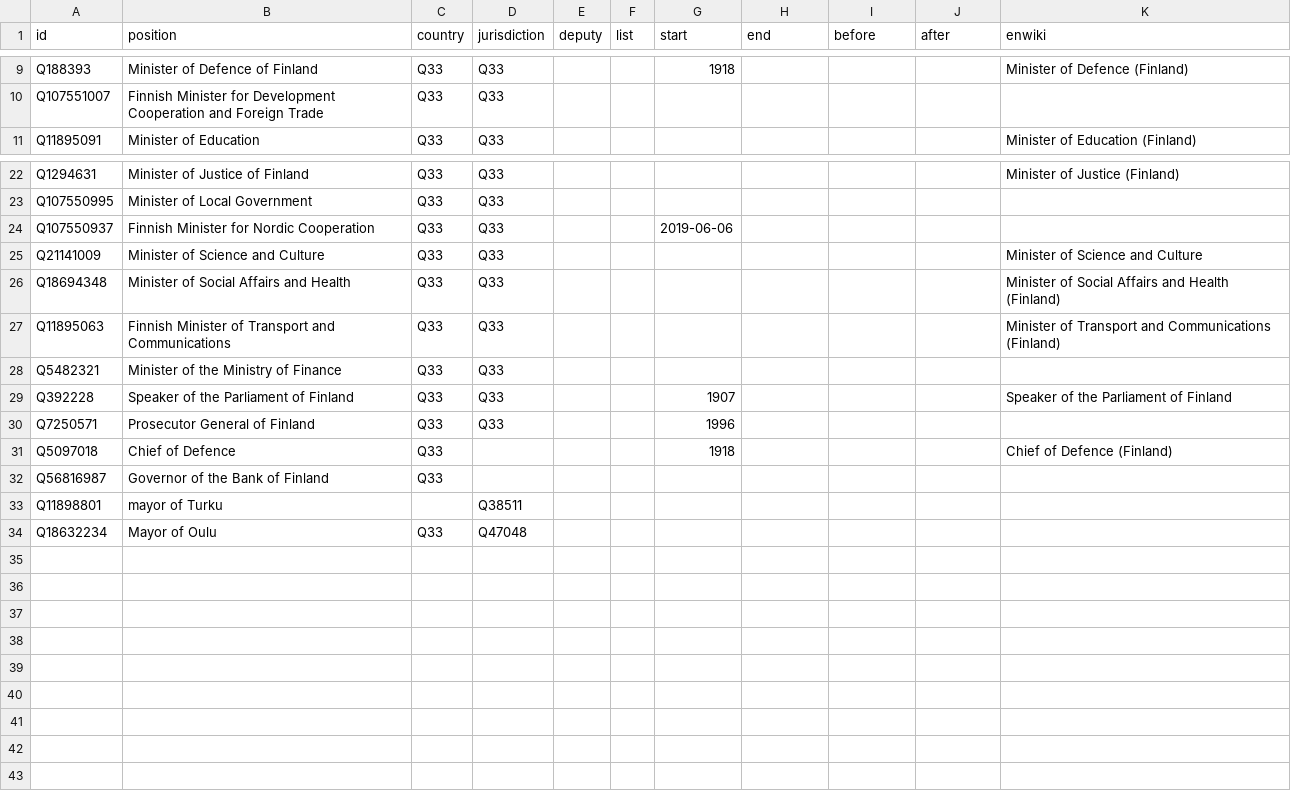
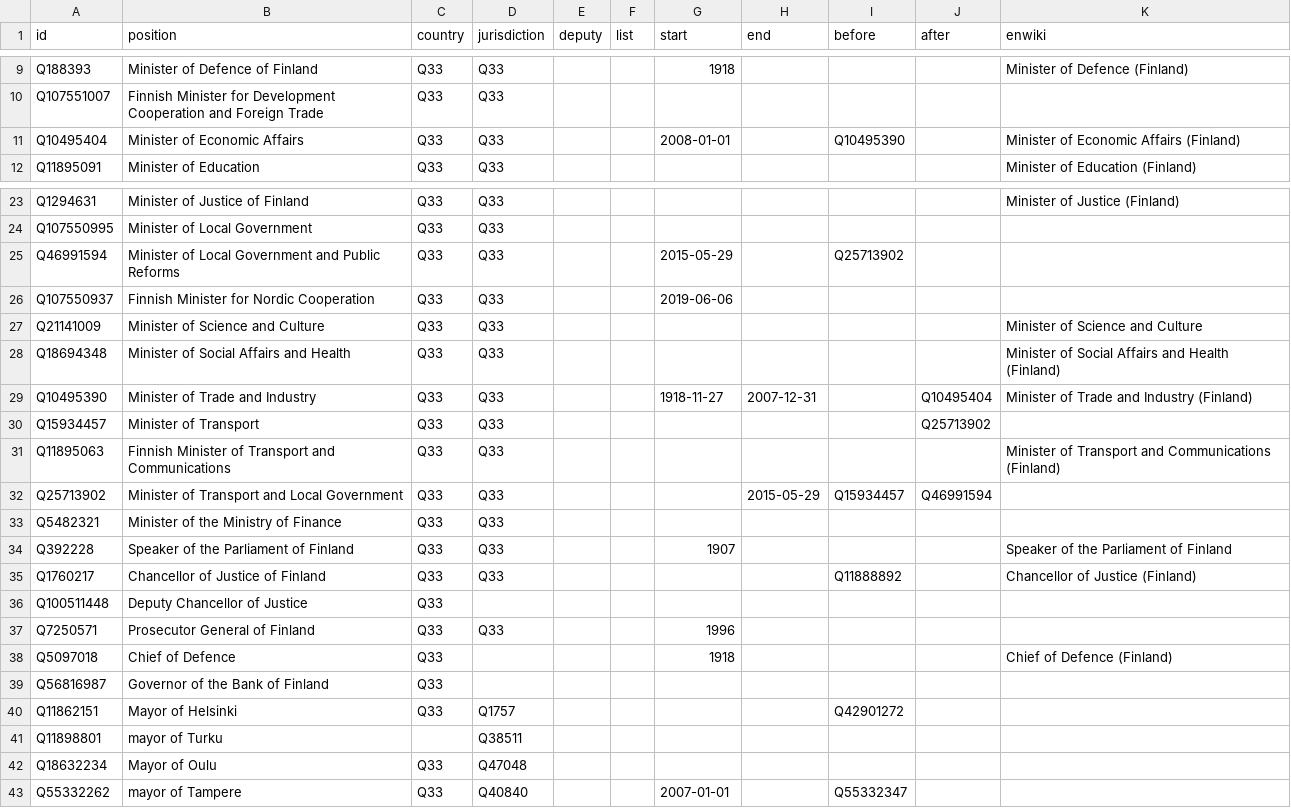
Before and after one commit to every-politician-scrapers/finland-cabinet, a CSV file: html/positions.csv, drawn as a sheet; only a part is shown, gaps mark what is left out; the diff names each change by its address in the sheet, - before the commit and + after, or states it on an @@ line.

Commit message:
PCB update

```diff
--- a/html/positions.csv
+++ b/html/positions.csv
+row 11: Q10495404 | Minister of Economic Affairs | Q33 | Q33 |  |  | 2008-01-01 |  | Q10495390 |  | Minister of Economic Affairs (Finland)
+row 25: Q46991594 | Minister of Local Government and Public Reforms | Q33 | Q33 |  |  | 2015-05-29 |  | Q25713902
+row 29: Q10495390 | Minister of Trade and Industry | Q33 | Q33 |  |  | 1918-11-27 | 2007-12-31 |  | Q10495404 | Minister of Trade and Industry (Finland)
+row 30: Q15934457 | Minister of Transport | Q33 | Q33 |  |  |  |  |  | Q25713902
+row 32: Q25713902 | Minister of Transport and Local Government | Q33 | Q33 |  |  |  | 2015-05-29 | Q15934457 | Q46991594
+row 35: Q1760217 | Chancellor of Justice of Finland | Q33 | Q33 |  |  |  |  | Q11888892 |  | Chancellor of Justice (Finland)
+row 36: Q100511448 | Deputy Chancellor of Justice | Q33
+row 40: Q11862151 | Mayor of Helsinki | Q33 | Q1757 |  |  |  |  | Q42901272
+row 43: Q55332262 | mayor of Tampere | Q33 | Q40840 |  |  | 2007-01-01 |  | Q55332347
```
